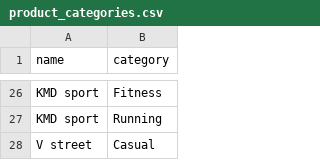
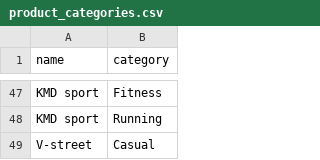
Before and after one commit to NamaKa298/LightStep, a CSV file: backend/seed_data/product_categories.csv, drawn as a sheet; only a part is shown, gaps mark what is left out; the diff covers the shown part only.

```diff
--- a/backend/seed_data/product_categories.csv
+++ b/backend/seed_data/product_categories.csv
@@ -27,2 +48,2 @@
 "KMD sport","Running"
-"V street","Casual"
+"V-street","Casual"
```
Also changed, not shown: 21 added rows and 1 edited cell elsewhere in this file, backend/seed_data/product_ground_types.csv, 9 other files.
